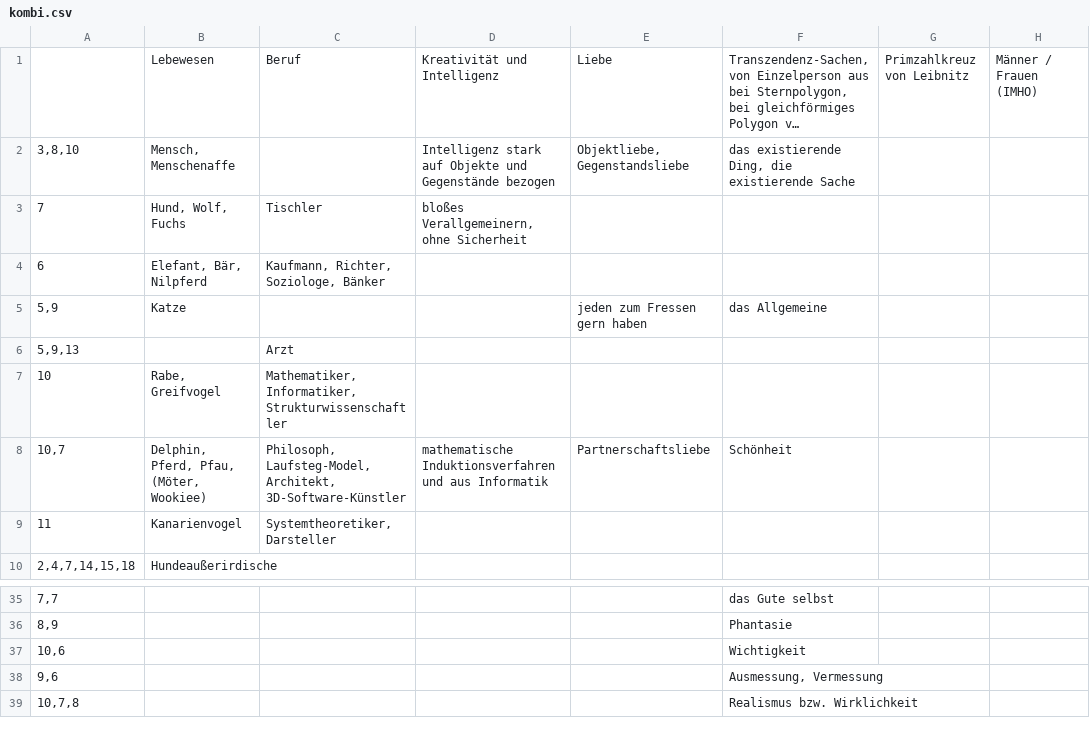
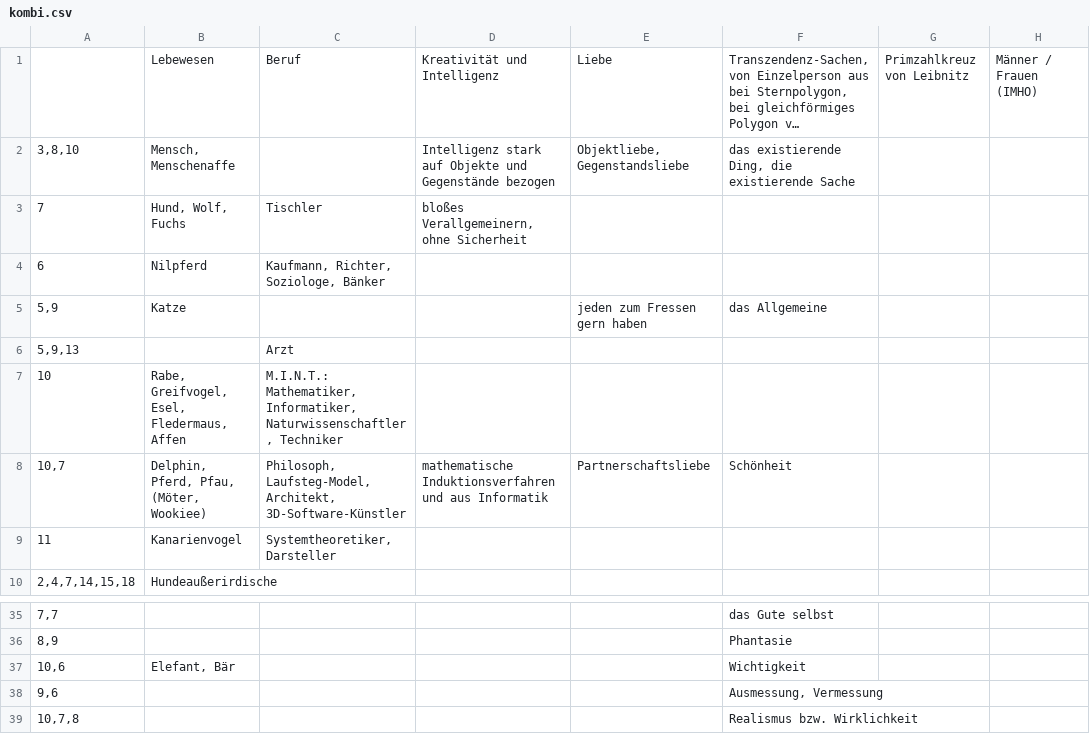
Before and after one commit to githubuser2000/reta.old.repaired, a CSV file: kombi.csv, drawn as a sheet; only a part is shown, gaps mark what is left out; long unchanged cells end in ….

```diff
--- a/kombi.csv
+++ b/kombi.csv
@@ -3,6 +3,6 @@
 7;Hund, Wolf, Fuchs;Tischler;bloßes Verallgemeinern, ohne Sicherheit;;;;
-6;Elefant, Bär, Nilpferd;Kaufmann, Richter, Soziologe, Bänker;;;;;
+6;Nilpferd;Kaufmann, Richter, Soziologe, Bänker;;;;;
 5,9;Katze;;;jeden zum Fressen gern haben;das Allgemeine;;
 5,9,13;;Arzt;;;;;
-10;Rabe, Greifvogel;Mathematiker, Informatiker, Strukturwissenschaftler;;;;;
+10;Rabe, Greifvogel, Esel, Fledermaus, Affen;M.I.N.T.: Mathematiker, Informatiker, Naturwissenschaftler, Techniker;;;;;
 10,7;Delphin, Pferd, Pfau, (Möter, Wookiee);Philosoph, Laufsteg-Model, Architekt, 3D-Software-Künstler;mathematische Induktionsverfahren und aus Informatik;Partnerschaftsliebe;Schönheit;;
@@ -36,3 +36,3 @@
 8,9;;;;;Phantasie;;
-10,6;;;;;Wichtigkeit;;
+10,6;Elefant, Bär;;;;Wichtigkeit;;
 9,6;;;;;Ausmessung, Vermessung;;
```
Also changed, not shown: 1 other file.
